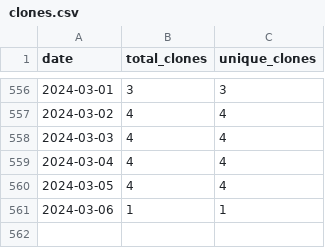
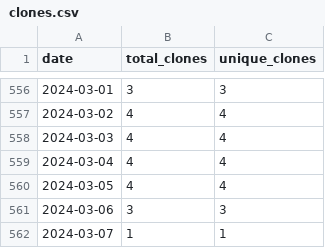
Before and after one commit to wumphlett/COMP-3500, a CSV file: .traffic/clones.csv, drawn as a sheet; only a part is shown, gaps mark what is left out.

Commit message:
Updating repository traffic

```diff
--- a/.traffic/clones.csv
+++ b/.traffic/clones.csv
@@ -560,2 +560,3 @@ date,total_clones,unique_clones
 2024-03-05,4,4
-2024-03-06,1,1
+2024-03-06,3,3
+2024-03-07,1,1
```
Also changed, not shown: .traffic/views.csv, 3 other files.
